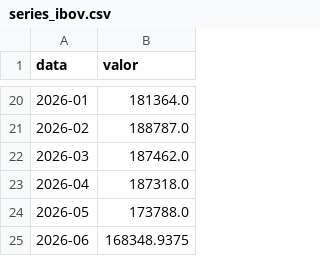
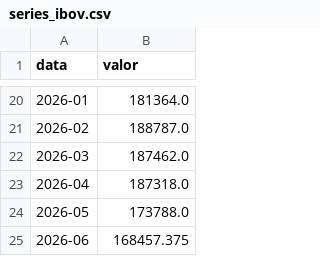
Before and after one commit to muriloreis14/portfolio_Murilo_Reis, a CSV file: arquivos_download/series_ibov.csv, drawn as a sheet; only a part is shown, gaps mark what is left out.

```diff
--- a/arquivos_download/series_ibov.csv
+++ b/arquivos_download/series_ibov.csv
@@ -24,2 +24,2 @@
 2026-05;173788.0
-2026-06;168348.9375
+2026-06;168457.375
```
Also changed, not shown: 1 other file.
